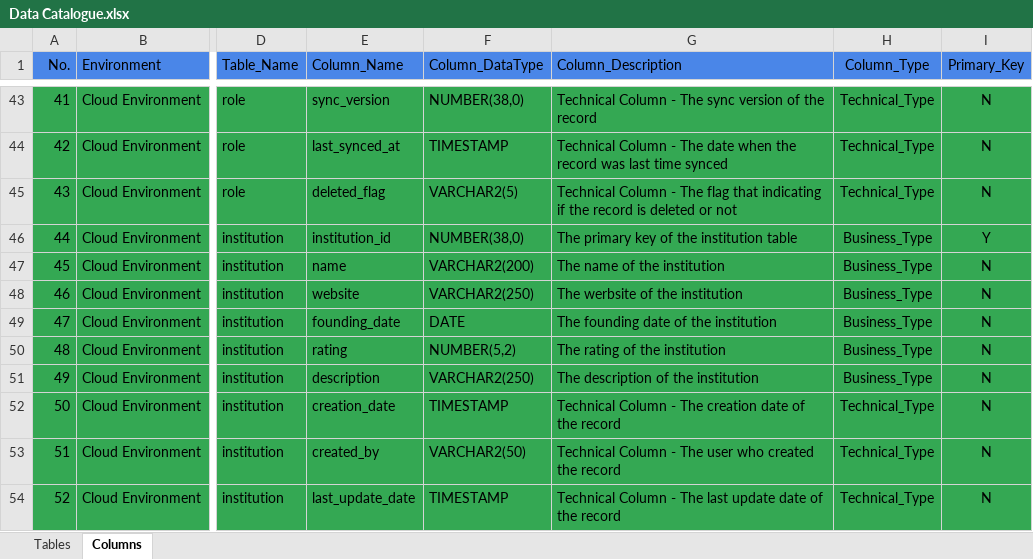
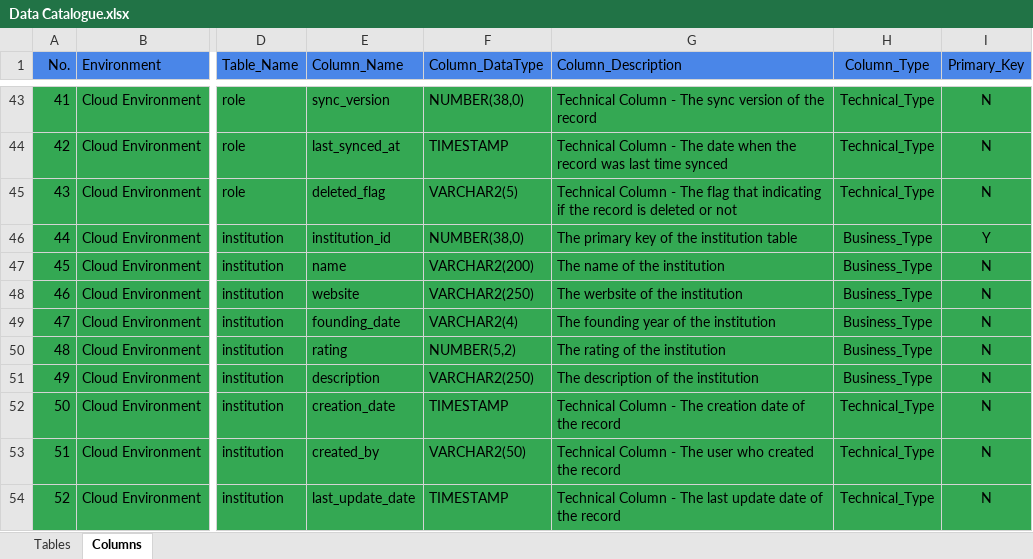
Before and after one commit to ProcopieGabi0112/Tech_Hunt_Engine, an Excel workbook: 1. Application/2. Specifications/1. Data_Catalogue/Data Catalogue.xlsx, sheet Columns, drawn as a sheet; only a part is shown, gaps mark what is left out; values as stored, in another font and other column widths than the file's, no borders; the diff names each change by its address in the sheet, - before the commit and + after, or states it on an @@ line.

Commit message:
dsa

```diff
--- a/1. Application/2. Specifications/1. Data_Catalogue/Data Catalogue.xlsx (sheet Columns)
+++ b/1. Application/2. Specifications/1. Data_Catalogue/Data Catalogue.xlsx (sheet Columns)
-F49 (Column_DataType): DATE
+F49 (Column_DataType): VARCHAR2(4)
-G49 (Column_Description): The founding date of the institution
+G49 (Column_Description): The founding year of the institution
```
